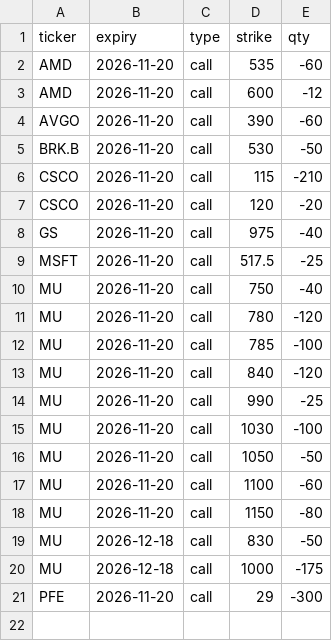
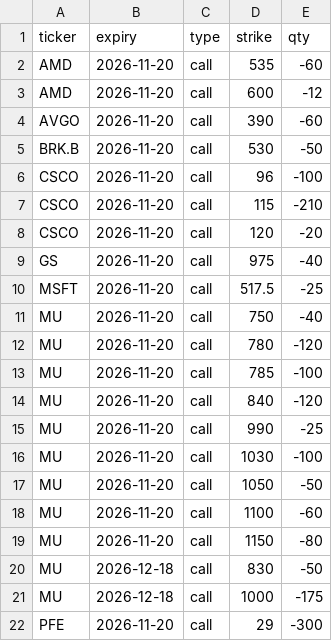
Before and after one commit to Sig02523/stock-list-fundamentals, a CSV file: positions.csv, drawn as a sheet.

```diff
--- a/positions.csv
+++ b/positions.csv
@@ -5,2 +5,3 @@ AVGO,2026-11-20,call,390,-60
 BRK.B,2026-11-20,call,530,-50
+CSCO,2026-11-20,call,96,-100
 CSCO,2026-11-20,call,115,-210
```
